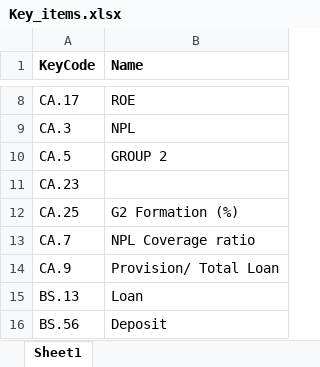
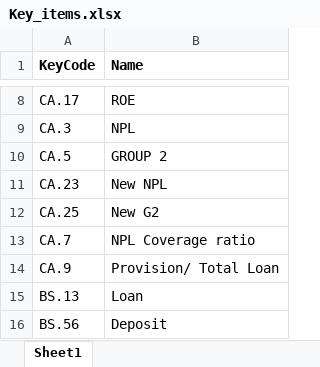
Before and after one commit to lmduc7396/Projectbanking, an Excel workbook: Data/Key_items.xlsx, sheet Sheet1, drawn as a sheet; only a part is shown, gaps mark what is left out; values as stored, in another font and other column widths than the file's, no borders; the diff names each change by its address in the sheet, - before the commit and + after, or states it on an @@ line.

Commit message:
Updated data

```diff
--- a/Data/Key_items.xlsx (sheet Sheet1)
+++ b/Data/Key_items.xlsx (sheet Sheet1)
-B11 (Name): (empty)
+B11 (Name): New NPL
-B12 (Name): G2 Formation (%)
+B12 (Name): New G2
```
Also changed, not shown: 3 other files.
